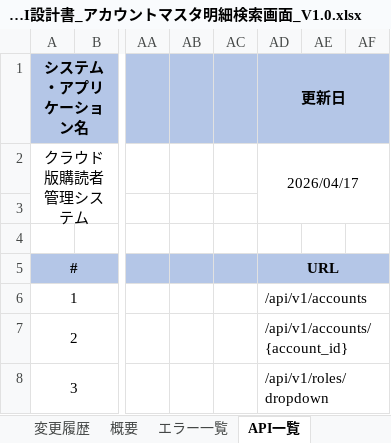
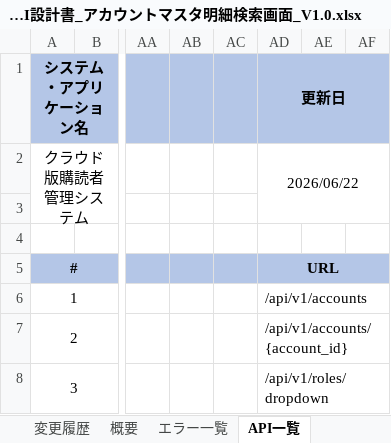
Before and after one commit to vuquanganh412002/AI-Basecode, an Excel workbook: docs/design/ACSMS-SCR-024/【日本農業新聞様】VTIジャパン_クラウド版購読者管理システム_API設計書_アカウントマスタ明細検索画面_V1.0.xlsx, sheet API一覧, drawn as a sheet; only a part is shown, gaps mark what is left out; values as stored, in another font and other column widths than the file's, no borders; the diff covers the shown part only; the diff names each change by its address in the sheet, - before the commit and + after, or states it on an @@ line.

```diff
--- a/docs/design/ACSMS-SCR-024/【日本農業新聞様】VTIジャパン_クラウド版購読者管理システム_API設計書_アカウントマスタ明細検索画面_V1.0.xlsx (sheet API一覧)
+++ b/docs/design/ACSMS-SCR-024/【日本農業新聞様】VTIジャパン_クラウド版購読者管理システム_API設計書_アカウントマスタ明細検索画面_V1.0.xlsx (sheet API一覧)
-AD2 (更新日): 2026/04/17
+AD2 (更新日): 2026/06/22
```
Also changed, not shown: 1 edited cell elsewhere in this sheet, sheet ACSMS-API-COMMON-003, sheet ACSMS-API-024-001, sheet ACSMS-API-024-002, sheet ACSMS-API-COMMON-002, sheet ACSMS-API-COMMON-004, sheet エラー一覧, 1 more sheet, docs/design/ACSMS-SCR-018/【日本農業新聞様】VTIジャパン_クラウド版購読者管理システム_API設計書_販売店明細検索画面_V1.0.xlsx, 13 other files.
